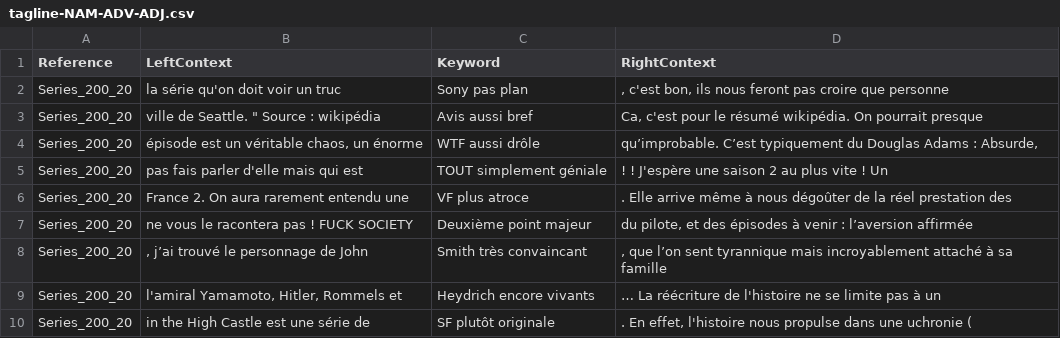
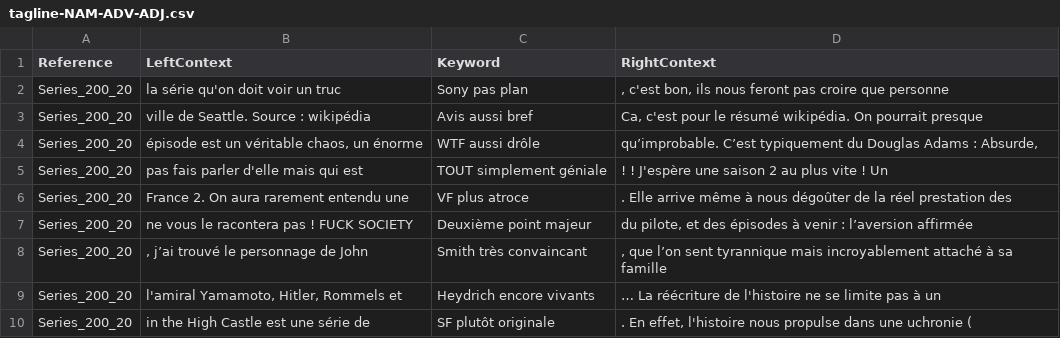
Before and after one commit to Bakaeru/SensCritiqueInalco, a CSV file: taglines-series/tagline-NAM-ADV-ADJ.csv, drawn as a sheet; only a part is shown.

Commit message:
Update tagline-NAM-ADV-ADJ.csv

```diff
--- a/taglines-series/tagline-NAM-ADV-ADJ.csv
+++ b/taglines-series/tagline-NAM-ADV-ADJ.csv
@@ -2,3 +2,3 @@
 "Series_200_20";"la série qu'on doit voir un truc";"Sony pas plan";", c'est bon, ils nous feront pas croire que personne"
-"Series_200_20";"ville de Seattle. "" Source : wikipédia";"Avis aussi bref";"Ca, c'est pour le résumé wikipédia. On pourrait presque"
+"Series_200_20";"ville de Seattle. Source : wikipédia";"Avis aussi bref";"Ca, c'est pour le résumé wikipédia. On pourrait presque"
 "Series_200_20";"épisode est un véritable chaos, un énorme";"WTF aussi drôle";"qu’improbable. C’est typiquement du Douglas Adams : Absurde,"
```
